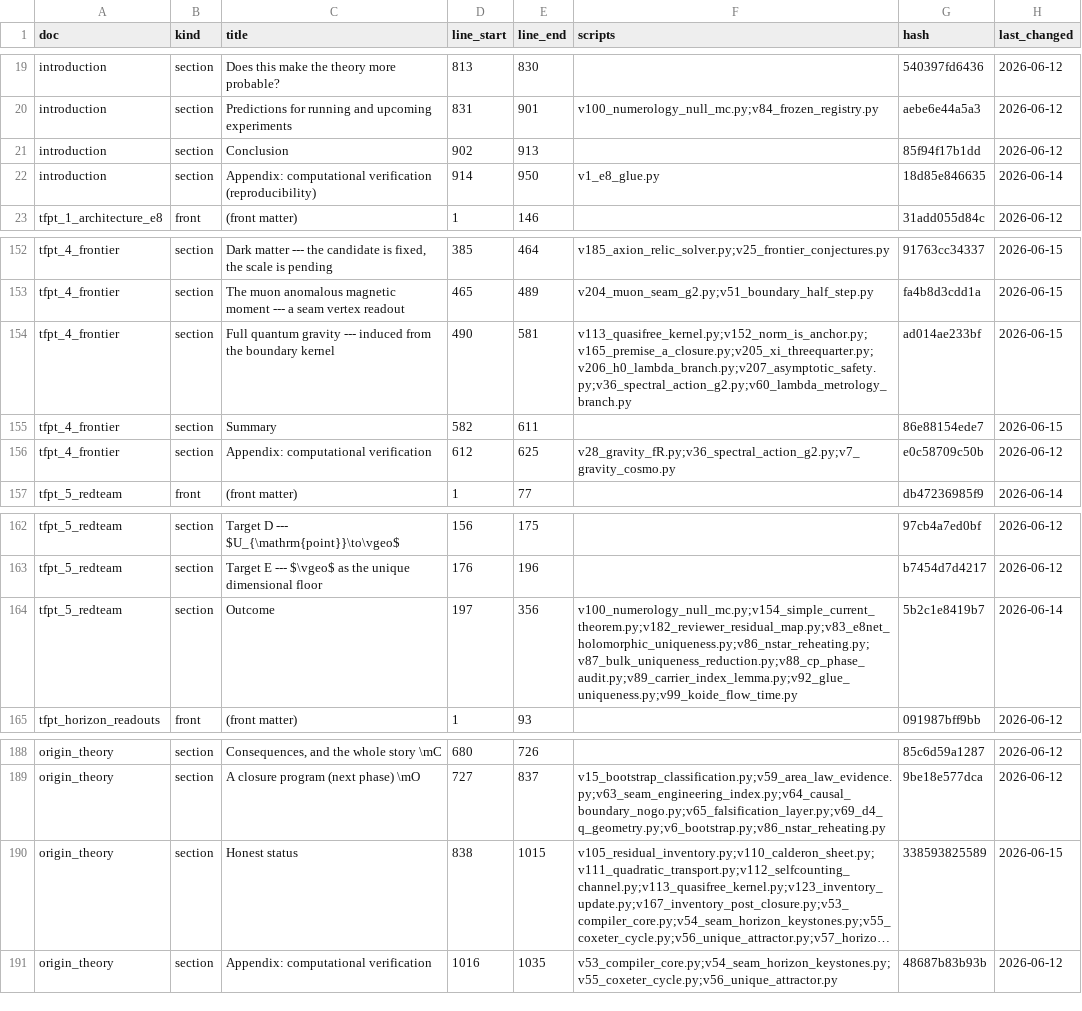
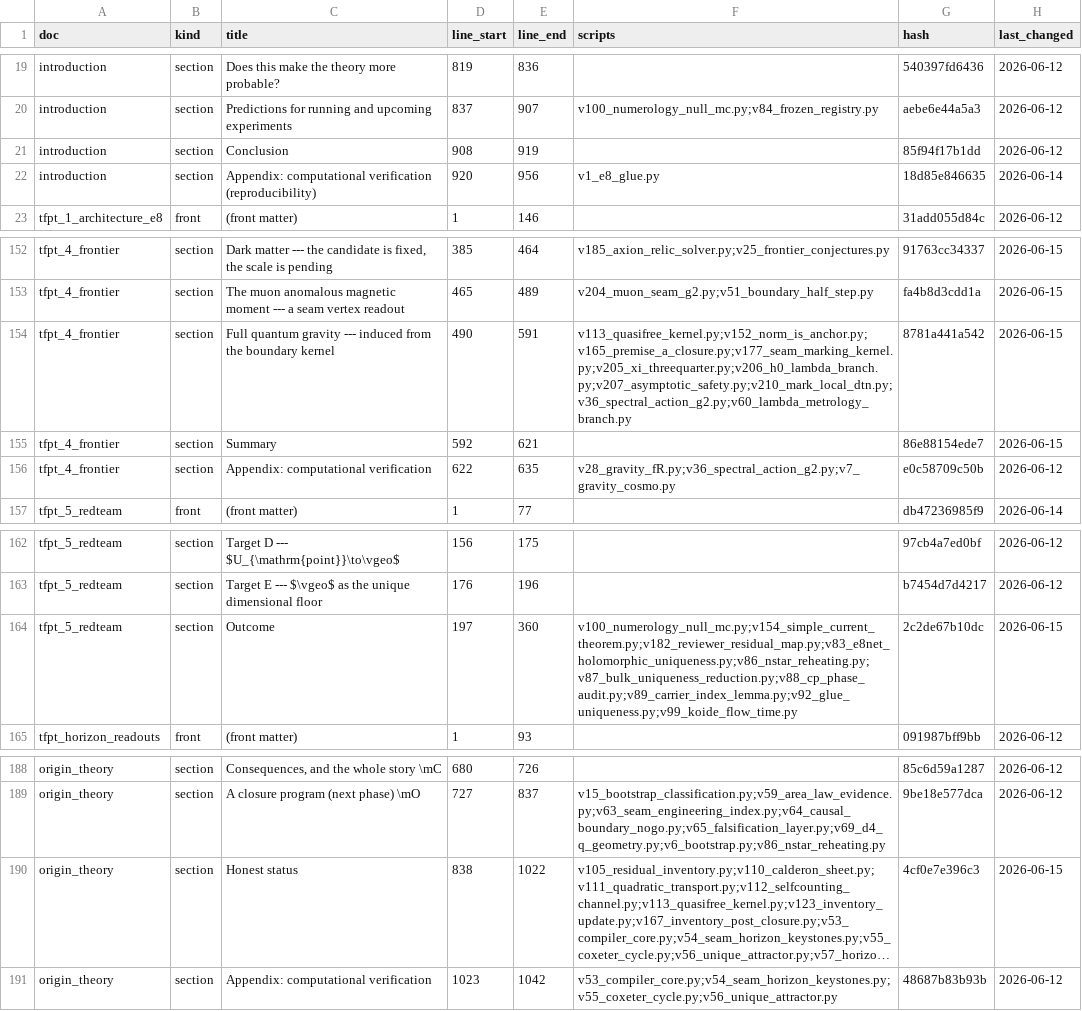
Before and after one commit to sthamann/tfpt5-shadow, a CSV file: verification/docs_map.csv, drawn as a sheet; only a part is shown, gaps mark what is left out; long unchanged cells end in …; the diff covers the shown part only; the diff names each change by its address in the sheet, - before the commit and + after, or states it on an @@ line.

```diff
--- a/verification/docs_map.csv
+++ b/verification/docs_map.csv
-D19 (line_start): 813
+D19 (line_start): 819
-E19 (line_end): 830
+E19 (line_end): 836
-D20 (line_start): 831
+D20 (line_start): 837
-E20 (line_end): 901
+E20 (line_end): 907
-D21 (line_start): 902
+D21 (line_start): 908
-E21 (line_end): 913
+E21 (line_end): 919
-D22 (line_start): 914
+D22 (line_start): 920
-E22 (line_end): 950
+E22 (line_end): 956
-E154 (line_end): 581
+E154 (line_end): 591
-F154 (scripts): v113_quasifree_kernel.py;v152_norm_is_anchor.py;v165_premise_a_closure.py;v205_xi_threequarter.py;v206_h0_lambda_branch.py;v207_asymptotic_safety.py;v36_spectral_action_g2.py;v60_lambda_metrology_branch.py
+F154 (scripts): v113_quasifree_kernel.py;v152_norm_is_anchor.py;v165_premise_a_closure.py;v177_seam_marking_kernel.py;v205_xi_threequarter.py;v206_h0_lambda_branch.py;v207_asymptotic_safety.py;v210_mark_local_dtn.py;v36_spectral_action_g2.py;v60_lambda_metrology_branch.py
-G154 (hash): ad014ae233bf
+G154 (hash): 8781a441a542
-D155 (line_start): 582
+D155 (line_start): 592
-E155 (line_end): 611
+E155 (line_end): 621
-D156 (line_start): 612
+D156 (line_start): 622
-E156 (line_end): 625
+E156 (line_end): 635
-E164 (line_end): 356
+E164 (line_end): 360
-G164 (hash): 5b2c1e8419b7
+G164 (hash): 2c2de67b10dc
-H164 (last_changed): 2026-06-14
+H164 (last_changed): 2026-06-15
-E190 (line_end): 1015
+E190 (line_end): 1022
-G190 (hash): 338593825589
+G190 (hash): 4cf0e7e396c3
-D191 (line_start): 1016
+D191 (line_start): 1023
-E191 (line_end): 1035
+E191 (line_end): 1042
```
Also changed, not shown: 31 edited cells elsewhere in this file, 7 other files.
